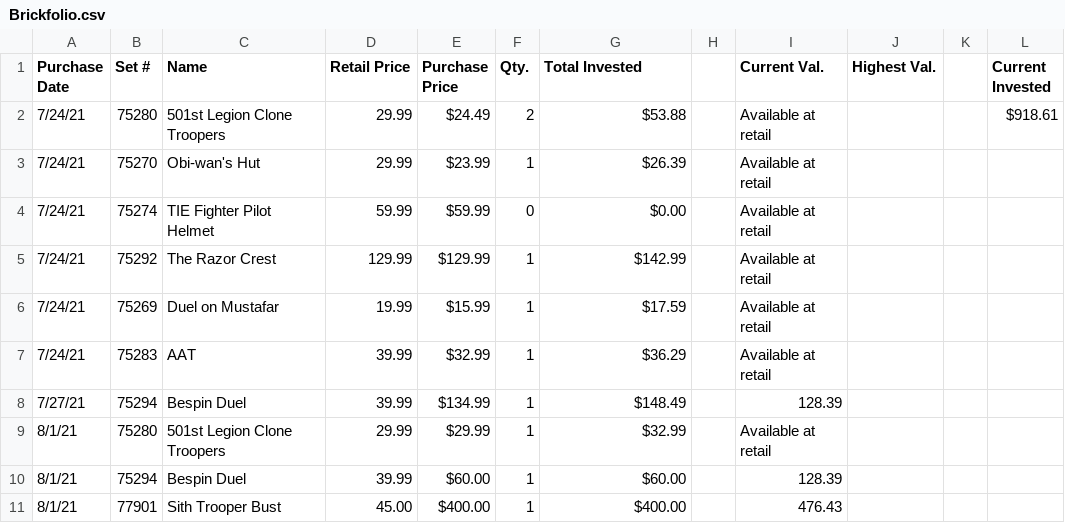
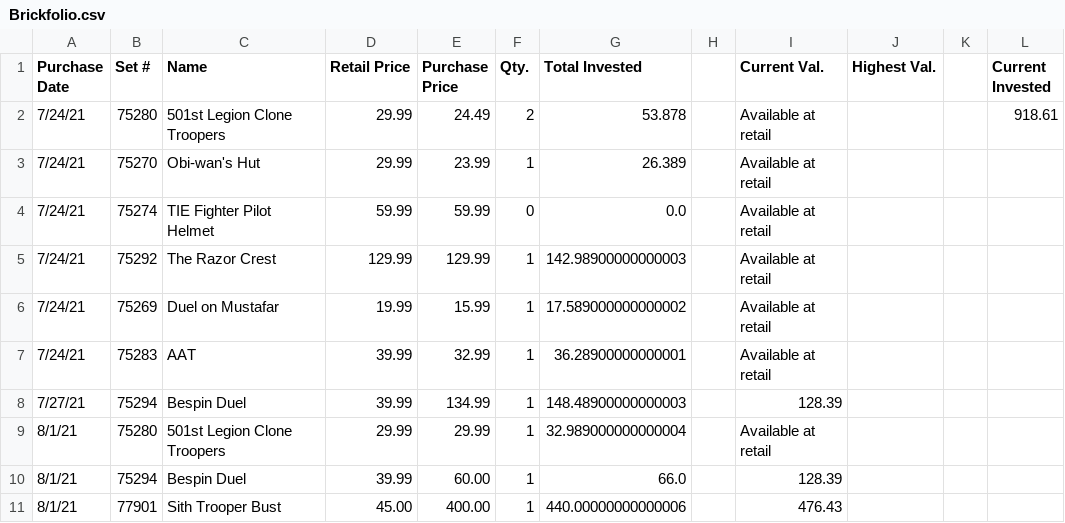
Before and after one commit to CalDevC/LEGO-Investing-Portfolio-Manager, a CSV file: Brickfolio.csv, drawn as a sheet.

Commit message:
Added menu option/functionality to update total amount invested in each set

```diff
--- a/Brickfolio.csv
+++ b/Brickfolio.csv
@@ -1,11 +1,11 @@
 Purchase Date,Set #,Name,Retail Price,Purchase Price,Qty.,Total Invested,,Current Val.,Highest Val.,,Current Invested
-7/24/21,75280,501st Legion Clone Troopers,29.99,$24.49,2,$53.88,,Available at retail,,,$918.61
-7/24/21,75270,Obi-wan's Hut,29.99,$23.99,1,$26.39,,Available at retail,,,
-7/24/21,75274,TIE Fighter Pilot Helmet,59.99,$59.99,0,$0.00,,Available at retail,,,
-7/24/21,75292,The Razor Crest,129.99,$129.99,1,$142.99,,Available at retail,,,
-7/24/21,75269,Duel on Mustafar,19.99,$15.99,1,$17.59,,Available at retail,,,
-7/24/21,75283,AAT,39.99,$32.99,1,$36.29,,Available at retail,,,
-7/27/21,75294,Bespin Duel,39.99,$134.99,1,$148.49,,128.39,,,
-8/1/21,75280,501st Legion Clone Troopers,29.99,$29.99,1,$32.99,,Available at retail,,,
-8/1/21,75294,Bespin Duel,39.99,$60.00,1,$60.00,,128.39,,,
-8/1/21,77901,Sith Trooper Bust,45.00,$400.00,1,$400.00,,476.43,,,
+7/24/21,75280,501st Legion Clone Troopers,29.99,24.49,2,53.878,,Available at retail,,,918.61
+7/24/21,75270,Obi-wan's Hut,29.99,23.99,1,26.389,,Available at retail,,,
+7/24/21,75274,TIE Fighter Pilot Helmet,59.99,59.99,0,0.0,,Available at retail,,,
+7/24/21,75292,The Razor Crest,129.99,129.99,1,142.98900000000003,,Available at retail,,,
+7/24/21,75269,Duel on Mustafar,19.99,15.99,1,17.589000000000002,,Available at retail,,,
+7/24/21,75283,AAT,39.99,32.99,1,36.28900000000001,,Available at retail,,,
+7/27/21,75294,Bespin Duel,39.99,134.99,1,148.48900000000003,,128.39,,,
+8/1/21,75280,501st Legion Clone Troopers,29.99,29.99,1,32.989000000000004,,Available at retail,,,
+8/1/21,75294,Bespin Duel,39.99,60.00,1,66.0,,128.39,,,
+8/1/21,77901,Sith Trooper Bust,45.00,400.00,1,440.00000000000006,,476.43,,,
```
Also changed, not shown: 3 other files.
